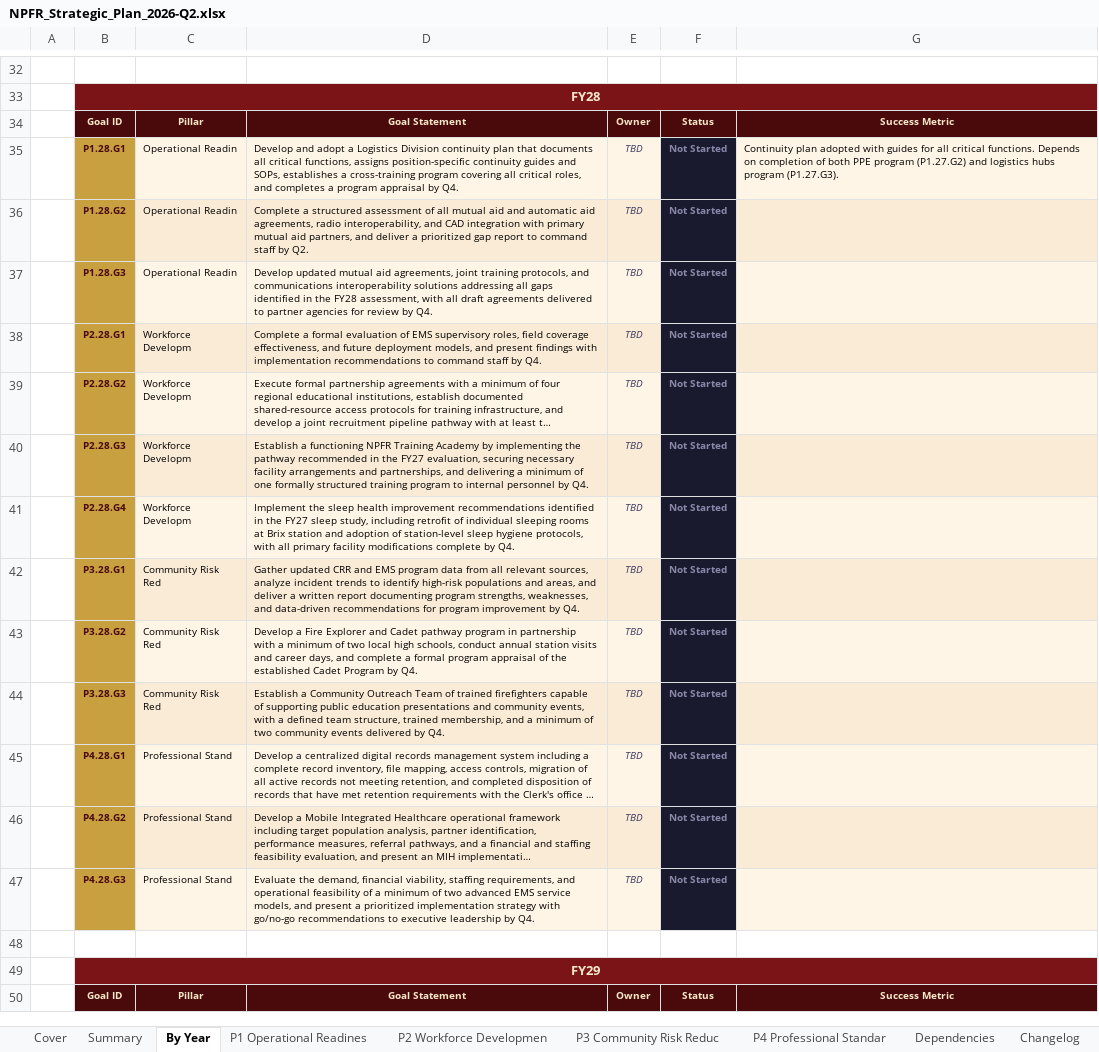
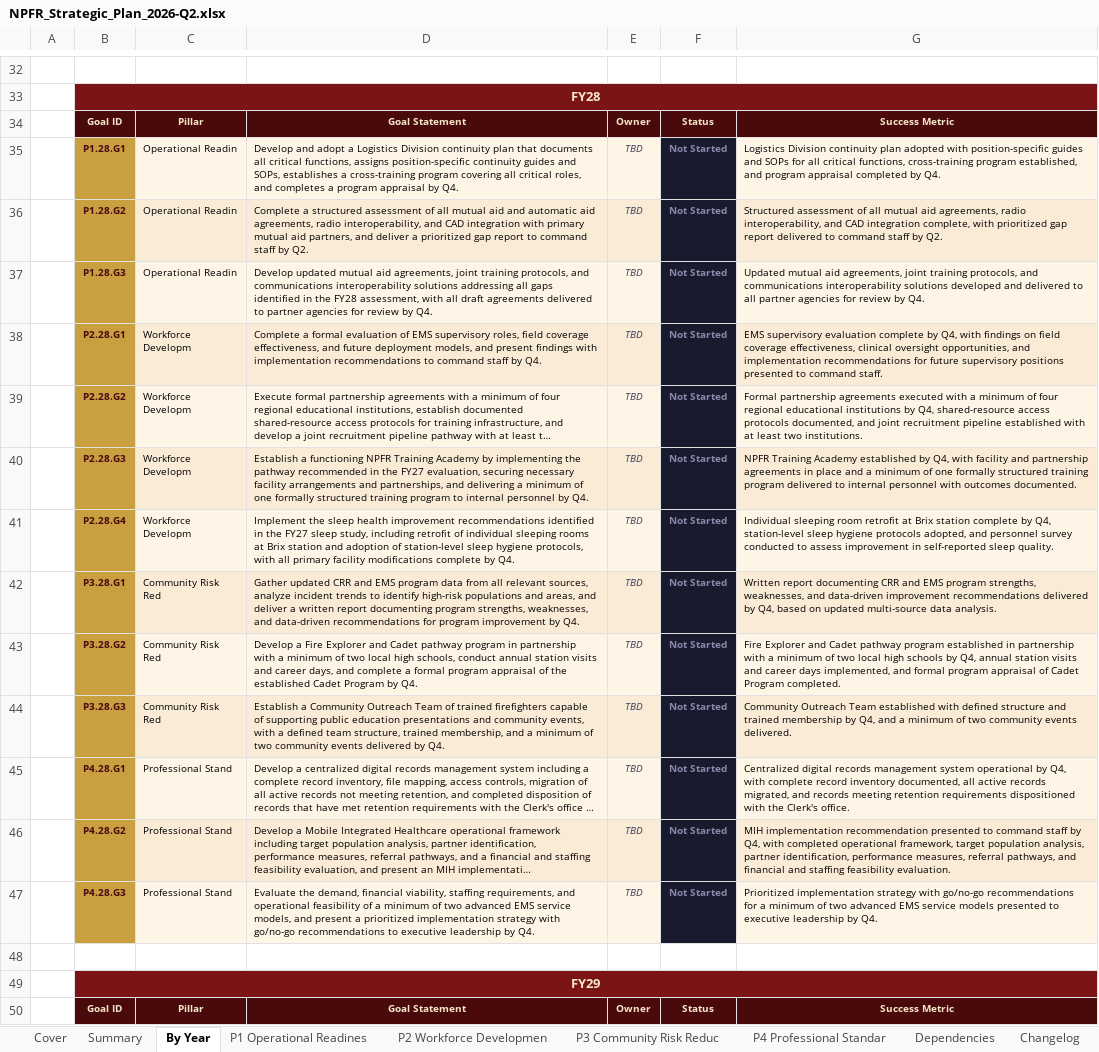
Before and after one commit to North-Port-Fire-Rescue/npfr-strategic-plan, an Excel workbook: exports/NPFR_Strategic_Plan_2026-Q2.xlsx, sheet By Year, drawn as a sheet; only a part is shown, gaps mark what is left out; long unchanged cells end in …; values as stored, in another font and other column widths than the file's, no borders; the diff covers the shown part only; the diff names each change by its address in the sheet, - before the commit and + after, or states it on an @@ line.

Commit message:
update to sp documents

```diff
--- a/exports/NPFR_Strategic_Plan_2026-Q2.xlsx (sheet By Year)
+++ b/exports/NPFR_Strategic_Plan_2026-Q2.xlsx (sheet By Year)
-G35: Continuity plan adopted with guides for all critical functions. Depends on completion of both PPE program (P1.27.G2) and logistics hubs program (P1.27.G3).
+G35: Logistics Division continuity plan adopted with position-specific guides and SOPs for all critical functions, cross-training program established, and program appraisal completed by Q4.
-G36: (empty)
+G36: Structured assessment of all mutual aid agreements, radio interoperability, and CAD integration complete, with prioritized gap report delivered to command staff by Q2.
-G37: (empty)
+G37: Updated mutual aid agreements, joint training protocols, and communications interoperability solutions developed and delivered to all partner agencies for review by Q4.
-G38: (empty)
+G38: EMS supervisory evaluation complete by Q4, with findings on field coverage effectiveness, clinical oversight opportunities, and implementation recommendations for future supervisory positions presented to command staff.
-G39: (empty)
+G39: Formal partnership agreements executed with a minimum of four regional educational institutions by Q4, shared-resource access protocols documented, and joint recruitment pipeline established with at least two institutions.
-G40: (empty)
+G40: NPFR Training Academy established by Q4, with facility and partnership agreements in place and a minimum of one formally structured training program delivered to internal personnel with outcomes documented.
-G41: (empty)
+G41: Individual sleeping room retrofit at Brix station complete by Q4, station-level sleep hygiene protocols adopted, and personnel survey conducted to assess improvement in self-reported sleep quality.
-G42: (empty)
+G42: Written report documenting CRR and EMS program strengths, weaknesses, and data-driven improvement recommendations delivered by Q4, based on updated multi-source data analysis.
-G43: (empty)
+G43: Fire Explorer and Cadet pathway program established in partnership with a minimum of two local high schools by Q4, annual station visits and career days implemented, and formal program appraisal of Cadet Program completed.
-G44: (empty)
+G44: Community Outreach Team established with defined structure and trained membership by Q4, and a minimum of two community events delivered.
-G45: (empty)
+G45: Centralized digital records management system operational by Q4, with complete record inventory documented, all active records migrated, and records meeting retention requirements dispositioned with the Clerk's office.
-G46: (empty)
+G46: MIH implementation recommendation presented to command staff by Q4, with completed operational framework, target population analysis, partner identification, performance measures, referral pathways, and financial and staffing feasibility evaluation.
-G47: (empty)
+G47: Prioritized implementation strategy with go/no-go recommendations for a minimum of two advanced EMS service models presented to executive leadership by Q4.
```
Also changed, not shown: 42 edited cells and cell formats elsewhere in this sheet, sheet Changelog, sheet P4 Professional Standar, sheet P2 Workforce Developmen, sheet P3 Community Risk Reduc, sheet P1 Operational Readines, sheet Dependencies, 2 more sheets, 5 other files.
